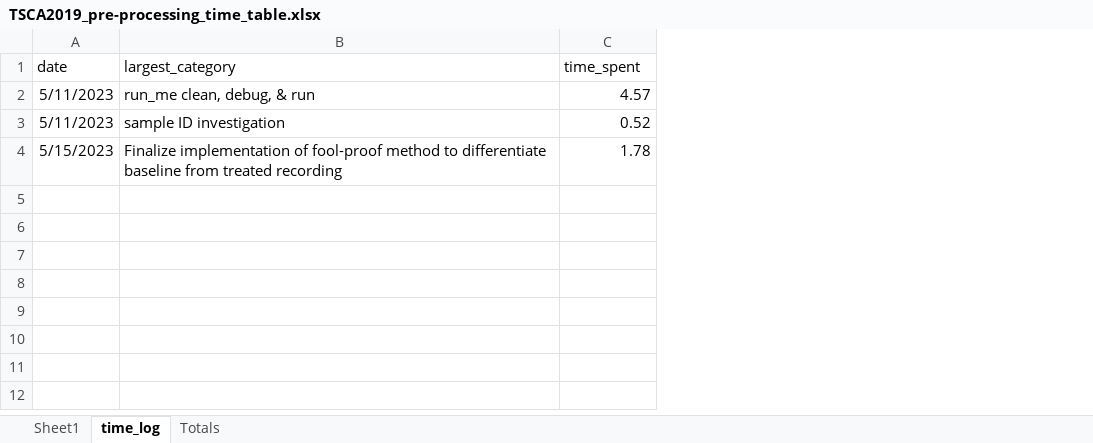
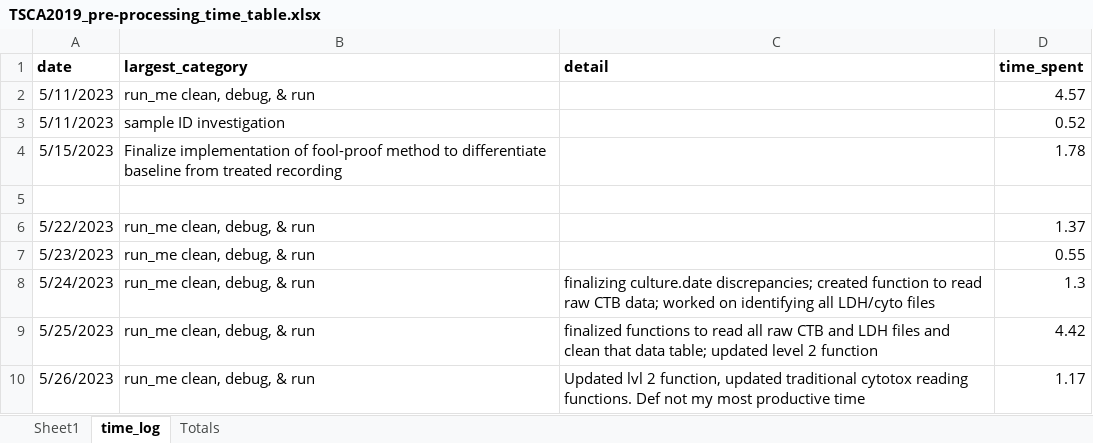
Before and after one commit to Kelly-Carstens-EPA/CCTE_Shafer_MEA_acute_pre-processing_projects, an Excel workbook: TSCA2019/TSCA2019_pre-processing_time_table.xlsx, sheet time_log, drawn as a sheet; values as stored, in another font and other column widths than the file's, no borders; addresses are those after the commit; the diff names each change by its address in the sheet, - before the commit and + after, or states it on an @@ line.

Commit message:
updates May 26 2023 level 1-3

```diff
--- a/TSCA2019/TSCA2019_pre-processing_time_table.xlsx (sheet time_log)
+++ b/TSCA2019/TSCA2019_pre-processing_time_table.xlsx (sheet time_log)
+column C (detail), empty
-A1:B1 bold: off
+A1:B1 bold: on
-D1 bold: off
+D1 bold: on
+row 5: (empty)
+row 6: 5/22/2023 | run_me clean, debug, & run |  | 1.37
+row 7: 5/23/2023 | run_me clean, debug, & run |  | 0.55
+row 8: 5/24/2023 | run_me clean, debug, & run | finalizing culture.date discrepancies; created function to read raw CTB data; worked on identifying all LDH/cyto files | 1.3
+row 9: 5/25/2023 | run_me clean, debug, & run | finalized functions to read all raw CTB and LDH files and clean that data table; updated level 2 function | 4.42
+row 10: 5/26/2023 | run_me clean, debug, & run | Updated lvl 2 function, updated traditional cytotox reading functions. Def not my most productive time | 1.17
```
Also changed, not shown: 18 other files.
